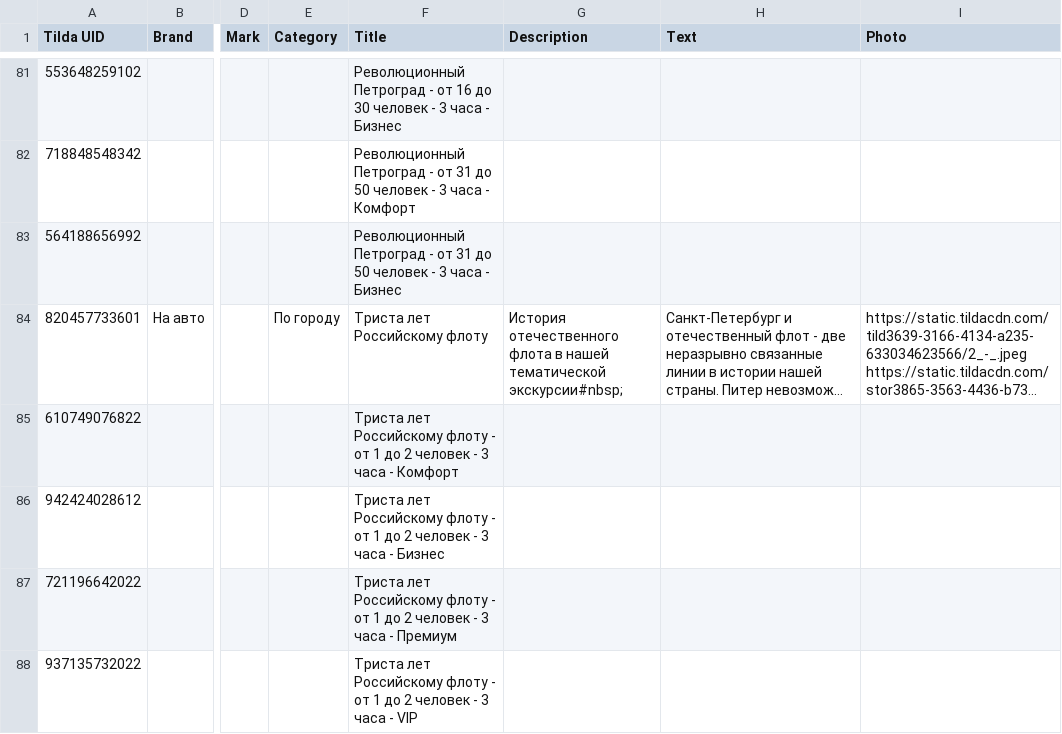
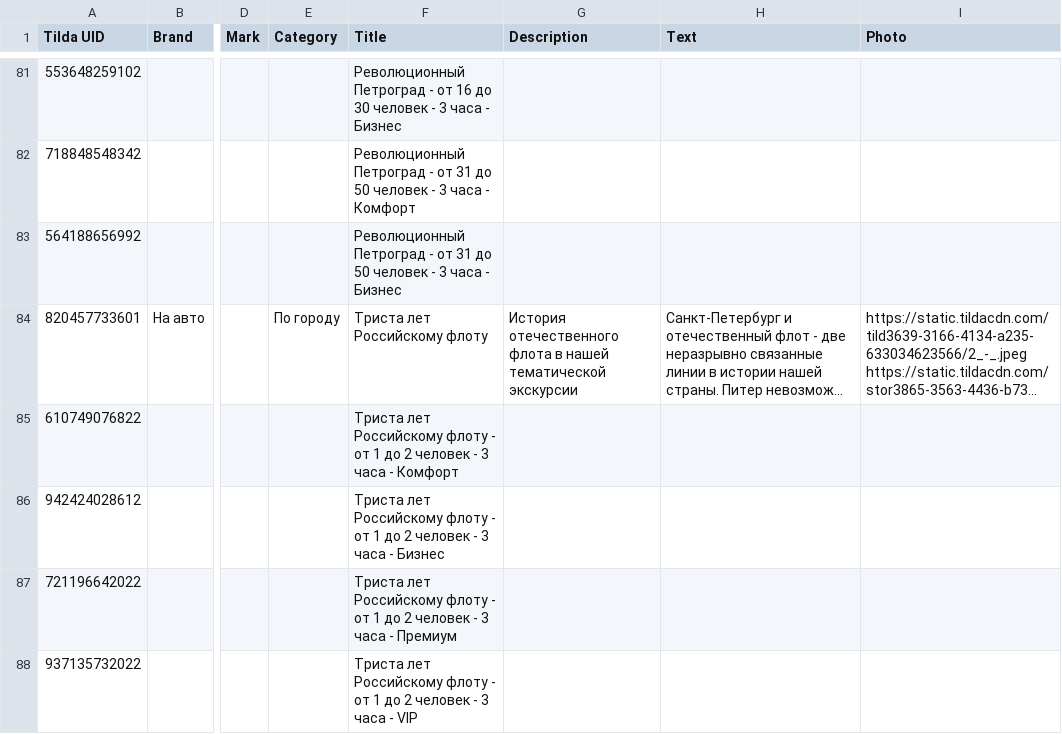
Before and after one commit to titlo10/CreatePlanetApp, a CSV file: app/src/main/res/raw/po_gorodu.csv, drawn as a sheet; only a part is shown, gaps mark what is left out; long unchanged cells end in …; the diff names each change by its address in the sheet, - before the commit and + after, or states it on an @@ line.

```diff
--- a/app/src/main/res/raw/po_gorodu.csv
+++ b/app/src/main/res/raw/po_gorodu.csv
-G84 (Description): …нашей тематической экскурсии#nbsp;
+G84 (Description): …нашей тематической экскурсии
```
Also changed, not shown: 9 other files.
